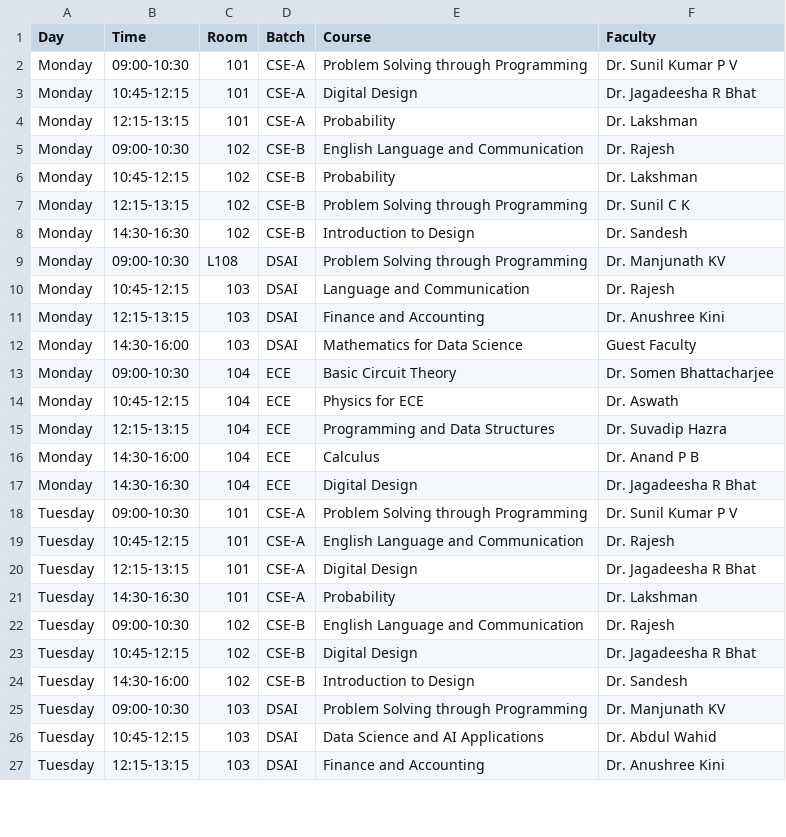
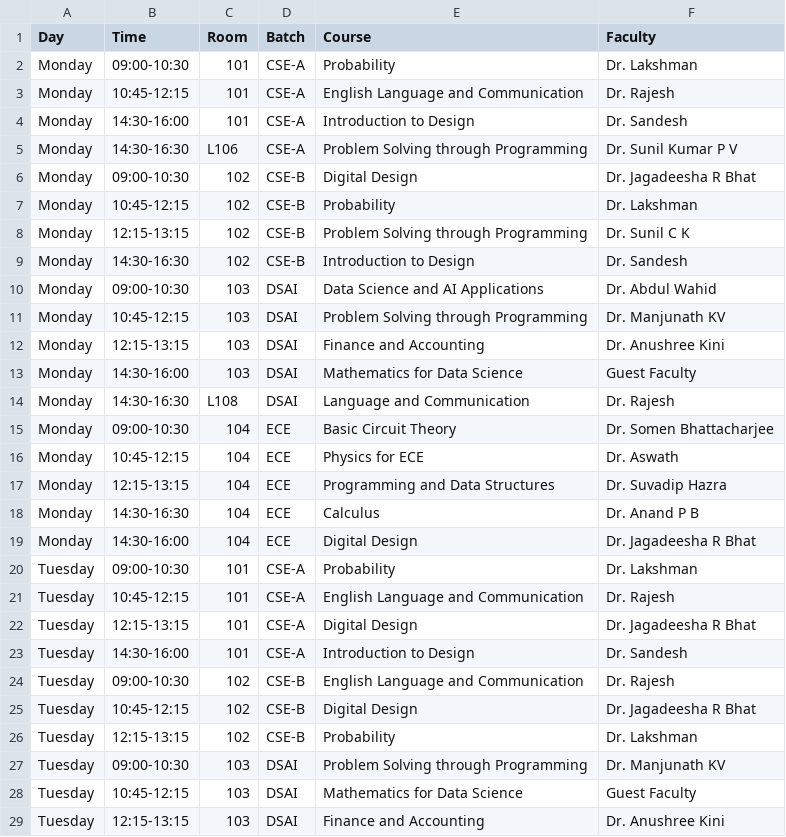
Before and after one commit to shivambu108/automated-timetable-scheduler, a CSV file: target/classes/final_timetable.csv, drawn as a sheet; only a part is shown; the diff covers the shown part only.

```diff
--- a/target/classes/final_timetable.csv
+++ b/target/classes/final_timetable.csv
@@ -1,6 +1,7 @@
 Day,Time,Room,Batch,Course,Faculty
-Monday,09:00-10:30,101,CSE-A,Problem Solving through Programming,Dr. Sunil Kumar P V
-Monday,10:45-12:15,101,CSE-A,Digital Design,Dr. Jagadeesha R Bhat
-Monday,12:15-13:15,101,CSE-A,Probability,Dr. Lakshman
-Monday,09:00-10:30,102,CSE-B,English Language and Communication,Dr. Rajesh
+Monday,09:00-10:30,101,CSE-A,Probability,Dr. Lakshman
+Monday,10:45-12:15,101,CSE-A,English Language and Communication,Dr. Rajesh
+Monday,14:30-16:00,101,CSE-A,Introduction to Design,Dr. Sandesh
+Monday,14:30-16:30,L106,CSE-A,Problem Solving through Programming,Dr. Sunil Kumar P V
+Monday,09:00-10:30,102,CSE-B,Digital Design,Dr. Jagadeesha R Bhat
 Monday,10:45-12:15,102,CSE-B,Probability,Dr. Lakshman
@@ -8,6 +9,7 @@ Monday,12:15-13:15,102,CSE-B,Problem Solving through Programming,Dr. Sunil C K
 Monday,14:30-16:30,102,CSE-B,Introduction to Design,Dr. Sandesh
-Monday,09:00-10:30,L108,DSAI,Problem Solving through Programming,Dr. Manjunath KV
-Monday,10:45-12:15,103,DSAI,Language and Communication,Dr. Rajesh
+Monday,09:00-10:30,103,DSAI,Data Science and AI Applications,Dr. Abdul Wahid
+Monday,10:45-12:15,103,DSAI,Problem Solving through Programming,Dr. Manjunath KV
 Monday,12:15-13:15,103,DSAI,Finance and Accounting,Dr. Anushree Kini
 Monday,14:30-16:00,103,DSAI,Mathematics for Data Science,Guest Faculty
+Monday,14:30-16:30,L108,DSAI,Language and Communication,Dr. Rajesh
 Monday,09:00-10:30,104,ECE,Basic Circuit Theory,Dr. Somen Bhattacharjee
@@ -15,13 +17,13 @@ Monday,10:45-12:15,104,ECE,Physics for ECE,Dr. Aswath
 Monday,12:15-13:15,104,ECE,Programming and Data Structures,Dr. Suvadip Hazra
-Monday,14:30-16:00,104,ECE,Calculus,Dr. Anand P B
-Monday,14:30-16:30,104,ECE,Digital Design,Dr. Jagadeesha R Bhat
-Tuesday,09:00-10:30,101,CSE-A,Problem Solving through Programming,Dr. Sunil Kumar P V
+Monday,14:30-16:30,104,ECE,Calculus,Dr. Anand P B
+Monday,14:30-16:00,104,ECE,Digital Design,Dr. Jagadeesha R Bhat
+Tuesday,09:00-10:30,101,CSE-A,Probability,Dr. Lakshman
 Tuesday,10:45-12:15,101,CSE-A,English Language and Communication,Dr. Rajesh
 Tuesday,12:15-13:15,101,CSE-A,Digital Design,Dr. Jagadeesha R Bhat
-Tuesday,14:30-16:30,101,CSE-A,Probability,Dr. Lakshman
+Tuesday,14:30-16:00,101,CSE-A,Introduction to Design,Dr. Sandesh
 Tuesday,09:00-10:30,102,CSE-B,English Language and Communication,Dr. Rajesh
 Tuesday,10:45-12:15,102,CSE-B,Digital Design,Dr. Jagadeesha R Bhat
-Tuesday,14:30-16:00,102,CSE-B,Introduction to Design,Dr. Sandesh
+Tuesday,12:15-13:15,102,CSE-B,Probability,Dr. Lakshman
 Tuesday,09:00-10:30,103,DSAI,Problem Solving through Programming,Dr. Manjunath KV
-Tuesday,10:45-12:15,103,DSAI,Data Science and AI Applications,Dr. Abdul Wahid
+Tuesday,10:45-12:15,103,DSAI,Mathematics for Data Science,Guest Faculty
 Tuesday,12:15-13:15,103,DSAI,Finance and Accounting,Dr. Anushree Kini
```
Also changed, not shown: 4 added rows, 6 removed rows and 69 edited cells elsewhere in this file, batches.csv, target/classes/batches.csv, 8 other files.
